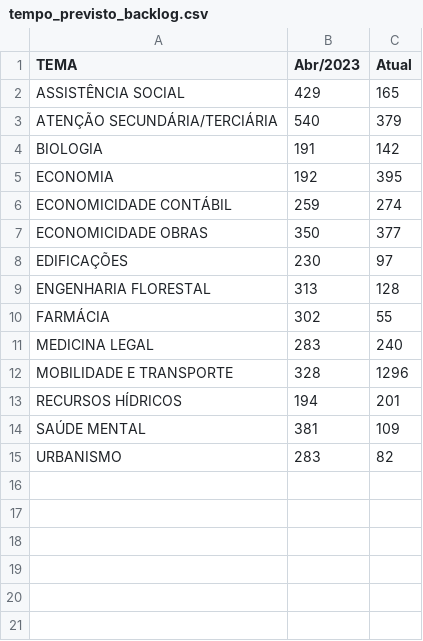
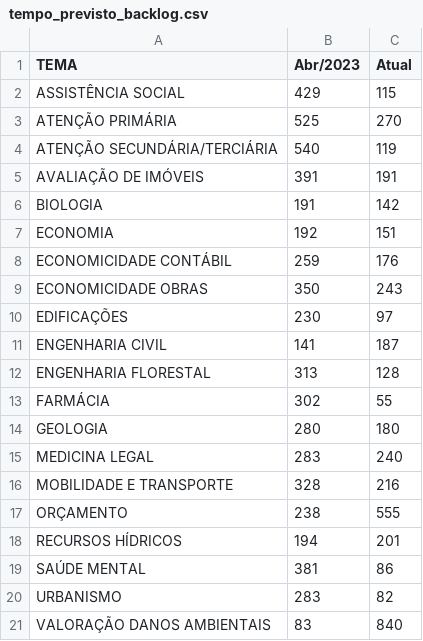
Before and after one commit to pedropaixaomprj/datawrapper-gate, a CSV file: tempo_previsto_backlog.csv, drawn as a sheet.

Commit message:
Dados de acervo atualizados

```diff
--- a/tempo_previsto_backlog.csv
+++ b/tempo_previsto_backlog.csv
@@ -1,15 +1,21 @@
 TEMA,Abr/2023,Atual
-ASSISTÊNCIA SOCIAL,429,165
-ATENÇÃO SECUNDÁRIA/TERCIÁRIA,540,379
+ASSISTÊNCIA SOCIAL,429,115
+ATENÇÃO PRIMÁRIA,525,270
+ATENÇÃO SECUNDÁRIA/TERCIÁRIA,540,119
+AVALIAÇÃO DE IMÓVEIS,391,191
 BIOLOGIA,191,142
-ECONOMIA,192,395
-ECONOMICIDADE CONTÁBIL,259,274
-ECONOMICIDADE OBRAS,350,377
+ECONOMIA,192,151
+ECONOMICIDADE CONTÁBIL,259,176
+ECONOMICIDADE OBRAS,350,243
 EDIFICAÇÕES,230,97
+ENGENHARIA CIVIL,141,187
 ENGENHARIA FLORESTAL,313,128
 FARMÁCIA,302,55
+GEOLOGIA,280,180
 MEDICINA LEGAL,283,240
-MOBILIDADE E TRANSPORTE,328,1296
+MOBILIDADE E TRANSPORTE,328,216
+ORÇAMENTO,238,555
 RECURSOS HÍDRICOS,194,201
-SAÚDE MENTAL,381,109
+SAÚDE MENTAL,381,86
 URBANISMO,283,82
+VALORAÇÃO DANOS AMBIENTAIS,83,840
```
